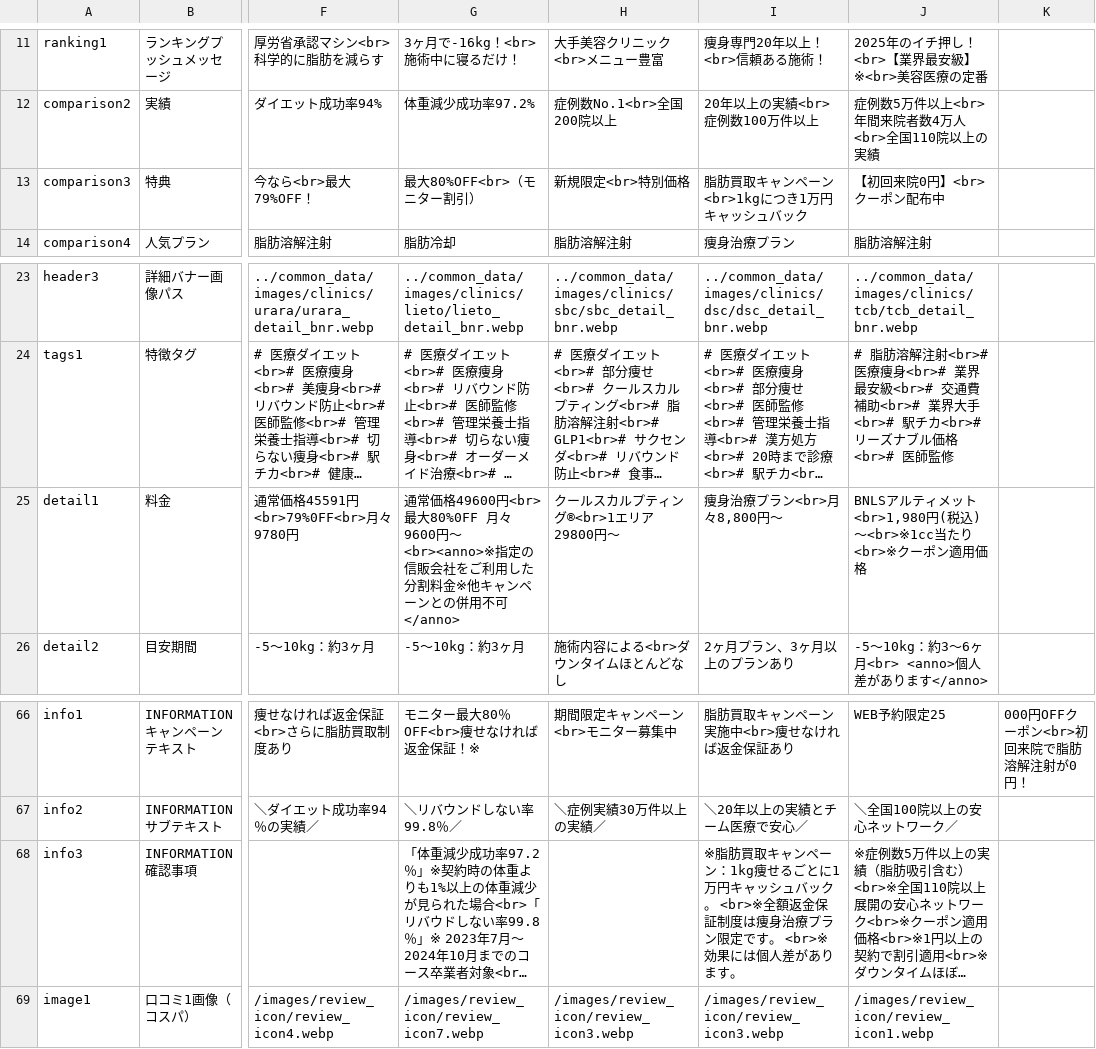
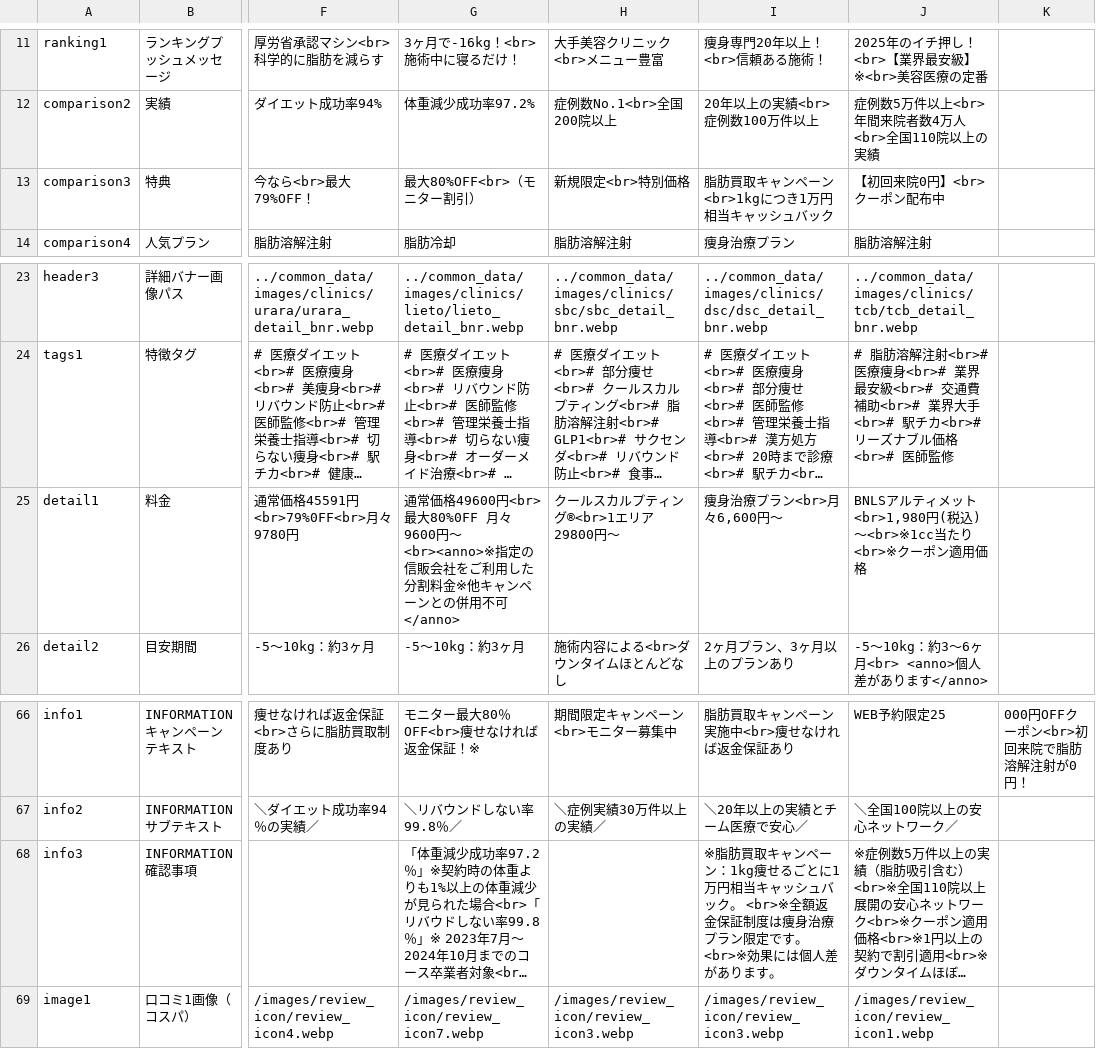
Before and after one commit to senjinholdings/GSA_Medical_Diet, a CSV file: coolsculpting/data/clinic_text/clinic-texts.csv, drawn as a sheet; only a part is shown, gaps mark what is left out; long unchanged cells end in …; the diff names each change by its address in the sheet, - before the commit and + after, or states it on an @@ line.

```diff
--- a/coolsculpting/data/clinic_text/clinic-texts.csv
+++ b/coolsculpting/data/clinic_text/clinic-texts.csv
-I13: 脂肪買取キャンペーン<br>1kgにつき1万円キャッシュバック
+I13: 脂肪買取キャンペーン<br>1kgにつき1万円相当キャッシュバック
-I25: 痩身治療プラン<br>月々8,800円〜
+I25: 痩身治療プラン<br>月々6,600円〜
-I68: …に1万円キャッシ…
+I68: …に1万円相当キャッシ…
```
Also changed, not shown: cryolipolysis/data/clinic_text/clinic-texts.csv, draft/data/clinic_text/clinic-texts.csv, 11 other files.
